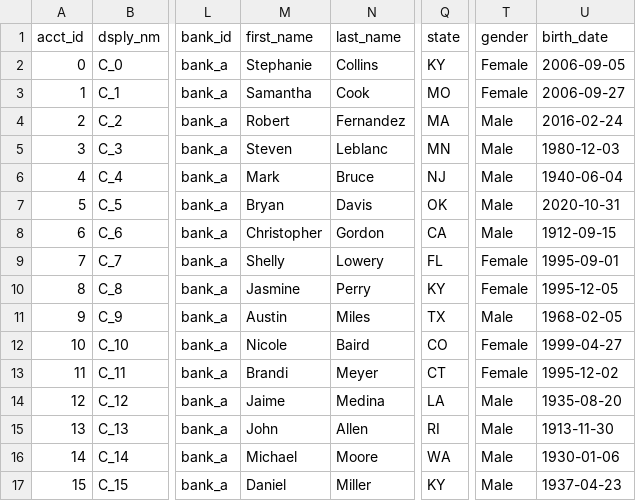
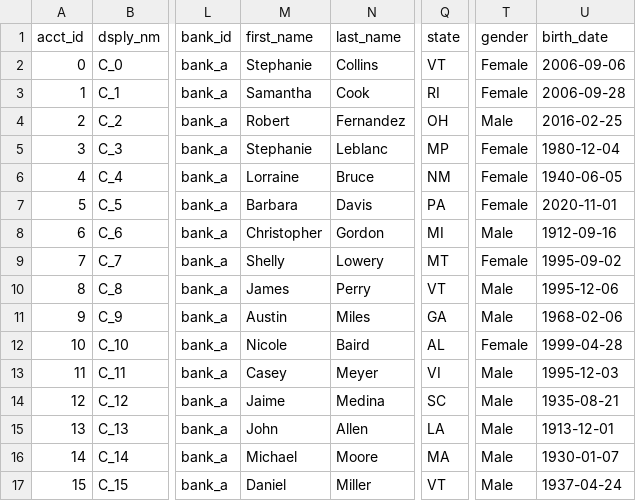
Before and after one commit to aidotse/flib, a CSV file: AMLsim/outputs/small/accounts.csv, drawn as a sheet; only a part is shown, gaps mark what is left out; the diff names each change by its address in the sheet, - before the commit and + after, or states it on an @@ line.

```diff
--- a/AMLsim/outputs/small/accounts.csv
+++ b/AMLsim/outputs/small/accounts.csv
-Q2 (state): KY
+Q2 (state): VT
-U2 (birth_date): 2006-09-05
+U2 (birth_date): 2006-09-06
-Q3 (state): MO
+Q3 (state): RI
-U3 (birth_date): 2006-09-27
+U3 (birth_date): 2006-09-28
-Q4 (state): MA
+Q4 (state): OH
-U4 (birth_date): 2016-02-24
+U4 (birth_date): 2016-02-25
-M5 (first_name): Steven
+M5 (first_name): Stephanie
-Q5 (state): MN
+Q5 (state): MP
-T5:T7 (gender): Male
+T5:T7 (gender): Female
-U5 (birth_date): 1980-12-03
+U5 (birth_date): 1980-12-04
-M6 (first_name): Mark
+M6 (first_name): Lorraine
-Q6 (state): NJ
+Q6 (state): NM
-U6 (birth_date): 1940-06-04
+U6 (birth_date): 1940-06-05
-M7 (first_name): Bryan
+M7 (first_name): Barbara
-Q7 (state): OK
+Q7 (state): PA
-U7 (birth_date): 2020-10-31
+U7 (birth_date): 2020-11-01
-Q8 (state): CA
+Q8 (state): MI
-U8 (birth_date): 1912-09-15
+U8 (birth_date): 1912-09-16
-Q9 (state): FL
+Q9 (state): MT
-U9 (birth_date): 1995-09-01
+U9 (birth_date): 1995-09-02
-M10 (first_name): Jasmine
+M10 (first_name): James
-Q10 (state): KY
+Q10 (state): VT
-T10 (gender): Female
+T10 (gender): Male
-U10 (birth_date): 1995-12-05
+U10 (birth_date): 1995-12-06
-Q11 (state): TX
+Q11 (state): GA
-U11 (birth_date): 1968-02-05
+U11 (birth_date): 1968-02-06
-Q12 (state): CO
+Q12 (state): AL
-U12 (birth_date): 1999-04-27
+U12 (birth_date): 1999-04-28
-M13 (first_name): Brandi
+M13 (first_name): Casey
-Q13 (state): CT
+Q13 (state): VI
-T13 (gender): Female
+T13 (gender): Male
-U13 (birth_date): 1995-12-02
+U13 (birth_date): 1995-12-03
-Q14 (state): LA
+Q14 (state): SC
-U14 (birth_date): 1935-08-20
+U14 (birth_date): 1935-08-21
-Q15 (state): RI
+Q15 (state): LA
-U15 (birth_date): 1913-11-30
+U15 (birth_date): 1913-12-01
-Q16 (state): WA
+Q16 (state): MA
-U16 (birth_date): 1930-01-06
+U16 (birth_date): 1930-01-07
-Q17 (state): KY
+Q17 (state): VT
-U17 (birth_date): 1937-04-23
+U17 (birth_date): 1937-04-24
```
Also changed, not shown: AMLsim/outputs/small/individuals-bulkload.csv, AMLsim/outputs/small/organizations-bulkload.csv, 39 other files.
